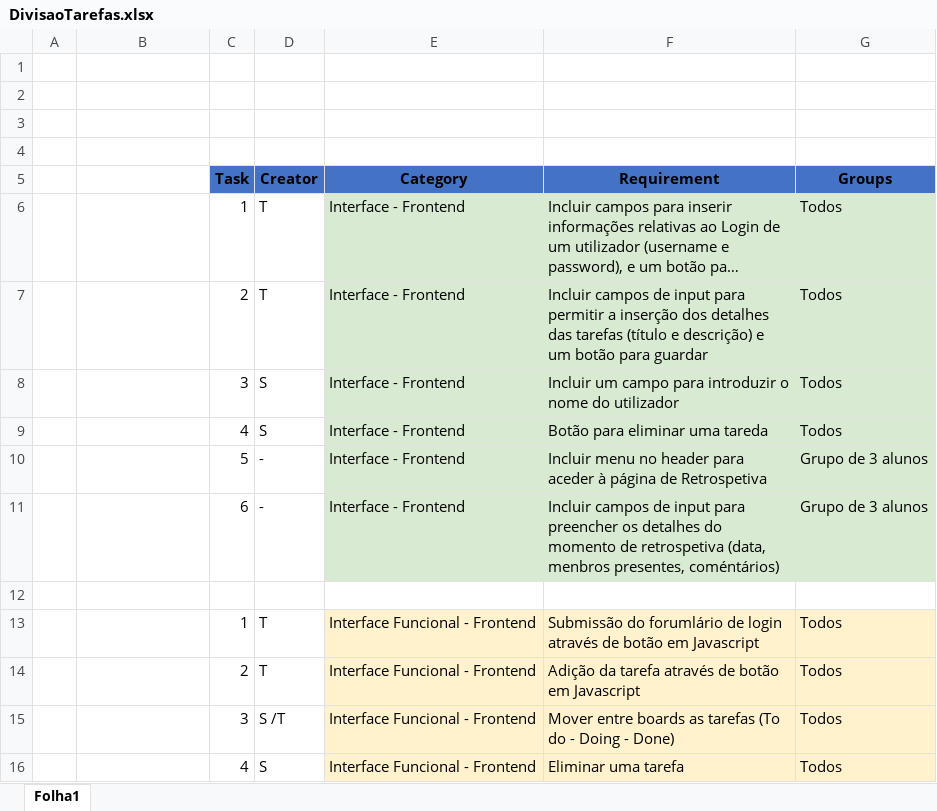
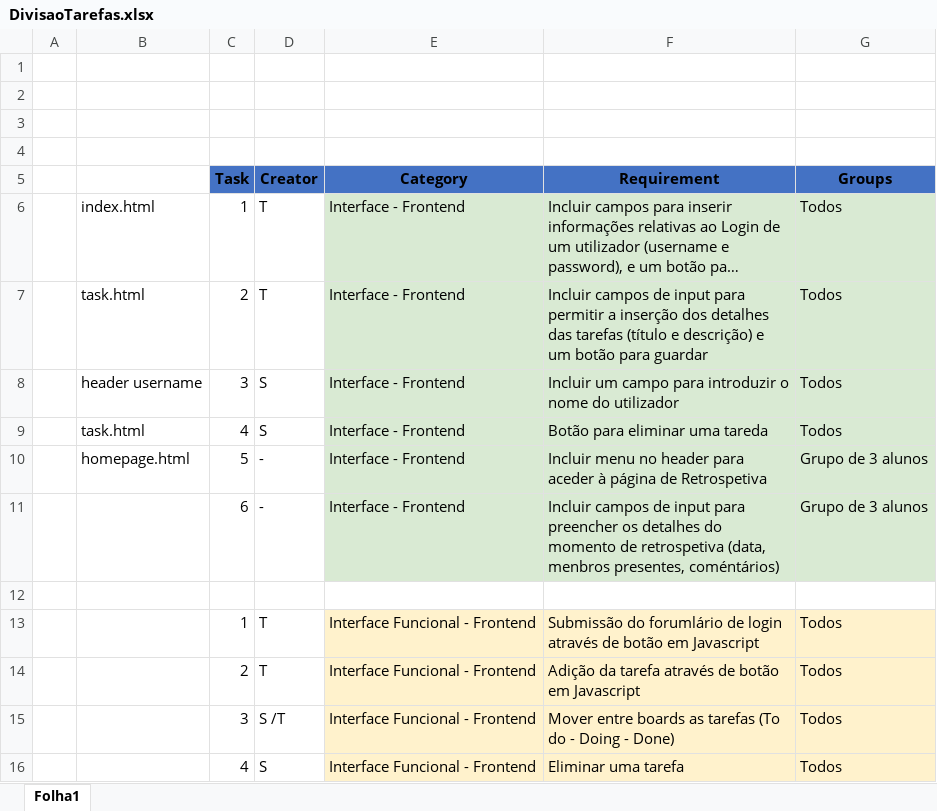
Before and after one commit to caniceirotiago/Project2, an Excel workbook: Documents/DivisaoTarefas.xlsx, sheet Folha1, drawn as a sheet; only a part is shown; long unchanged cells end in …; values as stored, in another font and other column widths than the file's, no borders; table styles not drawn; the diff names each change by its address in the sheet, - before the commit and + after, or states it on an @@ line.

Commit message:
-edits no xlsx

```diff
--- a/Documents/DivisaoTarefas.xlsx (sheet Folha1)
+++ b/Documents/DivisaoTarefas.xlsx (sheet Folha1)
-B6: (empty)
+B6: index.html
-B7: (empty)
+B7: task.html
-B8: (empty)
+B8: header username
-B9: (empty)
+B9: task.html
-B10: (empty)
+B10: homepage.html
```
Also changed, not shown: 1 other file.
